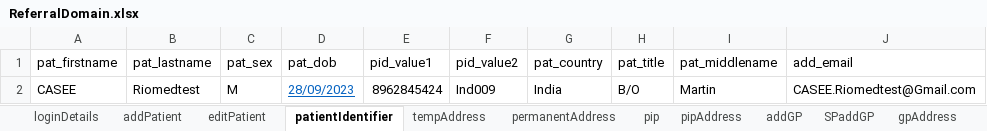
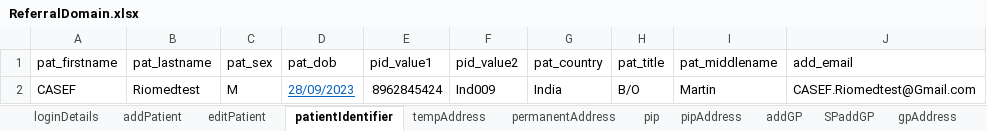
Before and after one commit to manojvyavahare27/C4Automation, an Excel workbook: ExcelFiles/ReferralDomain.xlsx, sheet patientIdentifier, drawn as a sheet; values as stored, in another font and other column widths than the file's, no borders; the diff names each change by its address in the sheet, - before the commit and + after, or states it on an @@ line.

```diff
--- a/ExcelFiles/ReferralDomain.xlsx (sheet patientIdentifier)
+++ b/ExcelFiles/ReferralDomain.xlsx (sheet patientIdentifier)
-A2 (pat_firstname): CASEE
+A2 (pat_firstname): CASEF
-J2 (add_email): CASEE.Riomedtest@Gmail.com
+J2 (add_email): CASEF.Riomedtest@Gmail.com
```
Also changed, not shown: sheet AddReferral, sheet serviceReferral, sheet rejectedReferral, sheet acceptedReferral, sheet editPatient, sheet addPatient.
